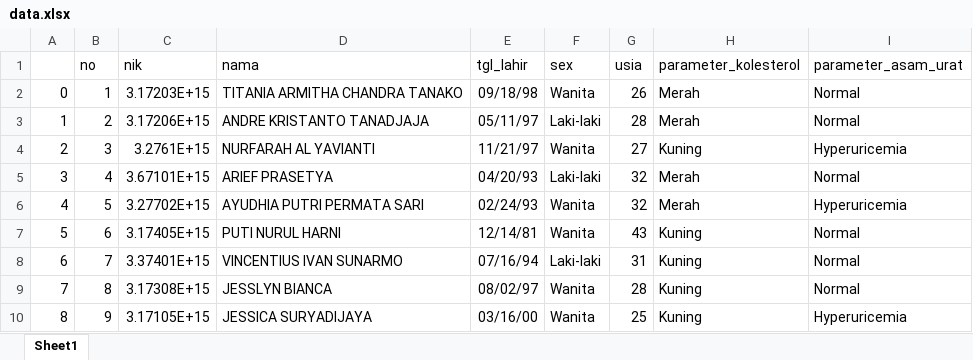
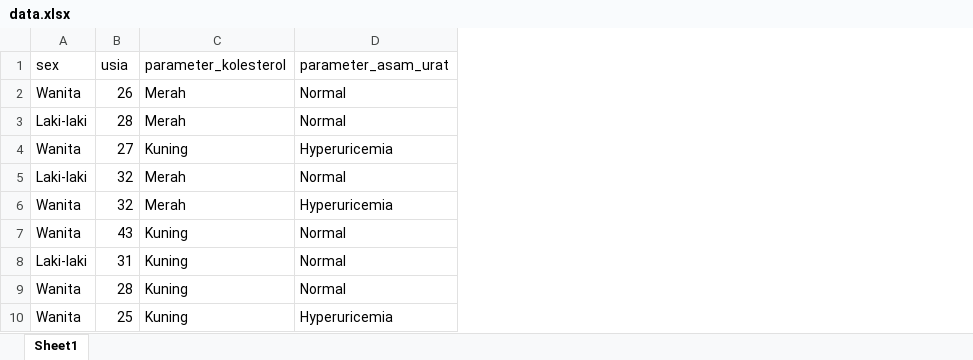
Before and after one commit to zaenal-gdti/mcu-analysis, an Excel workbook: data.xlsx, sheet Sheet1, drawn as a sheet; only a part is shown; values as stored, in another font and other column widths than the file's, no borders; the diff names each change by its address in the sheet, - before the commit and + after, or states it on an @@ line.

Commit message:
fix data

```diff
--- a/data.xlsx (sheet Sheet1)
+++ b/data.xlsx (sheet Sheet1)
-column A, rows 2-10: 0 | 1 | 2 | 3 | 4 | 5 | 6 | 7 | 8
-column B (no), rows 2-10: 1 | 2 | 3 | 4 | 5 | 6 | 7 | 8 | 9
-column C (nik), rows 2-10: 3.17203E+15 | 3.17206E+15 | 3.2761E+15 | 3.67101E+15 | 3.27702E+15 | 3.17405E+15 | 3.37401E+15 | 3.17308E+15 | 3.17105E+15
-column D (nama), rows 2-10: TITANIA ARMITHA CHANDRA TANAKO | ANDRE KRISTANTO TANADJAJA | NURFARAH AL YAVIANTI | ARIEF PRASETYA | AYUDHIA PUTRI PERMATA SARI | PUTI NURUL HARNI | VINCENTIUS IVAN SUNARMO | JESSLYN BIANCA | JESSICA SURYADIJAYA
-column E (tgl_lahir), rows 2-10: 09/18/98 | 05/11/97 | 11/21/97 | 04/20/93 | 02/24/93 | 12/14/81 | 07/16/94 | 08/02/97 | 03/16/00
```
